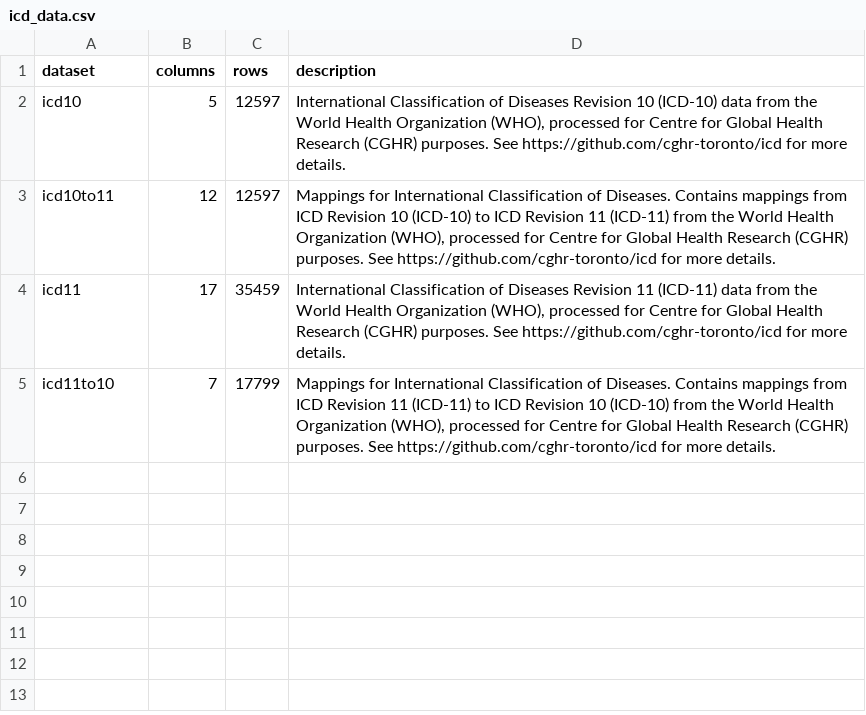
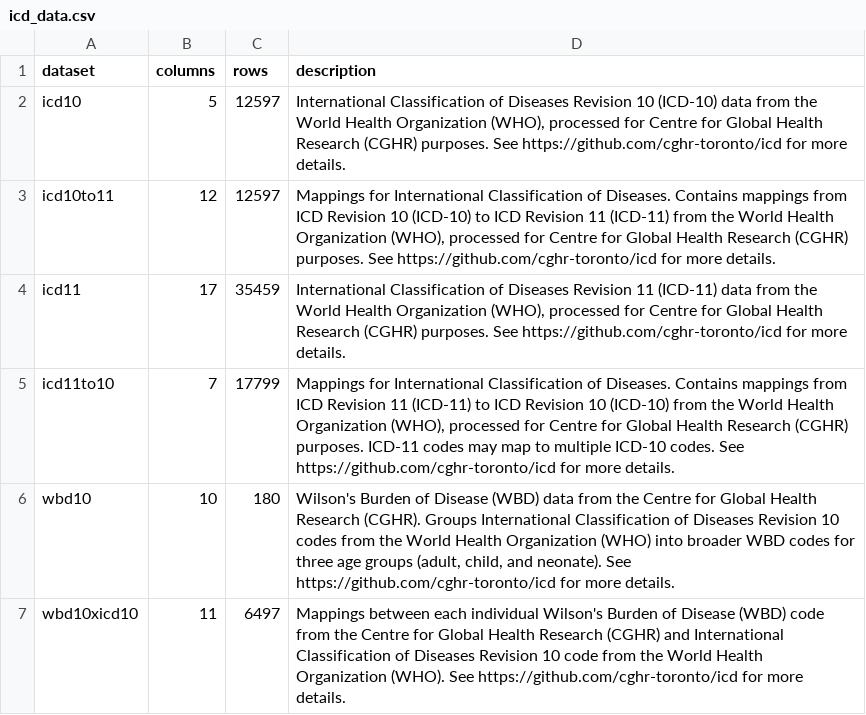
Before and after one commit to cghr-toronto/icd, a CSV file: data/icd_data.csv, drawn as a sheet.

```diff
--- a/data/icd_data.csv
+++ b/data/icd_data.csv
@@ -4,2 +4,4 @@ icd10to11,12,12597,"Mappings for International Classification of Diseases. Conta
 icd11,17,35459,"International Classification of Diseases Revision 11 (ICD-11) data from the World Health Organization (WHO), processed for Centre for Global Health Research (CGHR) purposes. See https://github.com/cghr-toronto/icd for more details."
-icd11to10,7,17799,"Mappings for International Classification of Diseases. Contains mappings from ICD Revision 11 (ICD-11) to ICD Revision 10 (ICD-10) from the World Health Organization (WHO), processed for Centre for Global Health Research (CGHR) purposes. See https://github.com/cghr-toronto/icd for more details."
+icd11to10,7,17799,"Mappings for International Classification of Diseases. Contains mappings from ICD Revision 11 (ICD-11) to ICD Revision 10 (ICD-10) from the World Health Organization (WHO), processed for Centre for Global Health Research (CGHR) purposes. ICD-11 codes may map to multiple ICD-10 codes. See https://github.com/cghr-toronto/icd for more details."
+wbd10,10,180,"Wilson's Burden of Disease (WBD) data from the Centre for Global Health Research (CGHR). Groups International Classification of Diseases Revision 10 codes from the World Health Organization (WHO) into broader WBD codes for three age groups (adult, child, and neonate). See https://github.com/cghr-toronto/icd for more details."
+wbd10xicd10,11,6497,Mappings between each individual Wilson's Burden of Disease (WBD) code from the Centre for Global Health Research (CGHR) and International Classification of Diseases Revision 10 code from the World Health Organization (WHO). See https://github.com/cghr-toronto/icd for more details.
```
Also changed, not shown: data/icd_ddict.csv, 16 other files.
